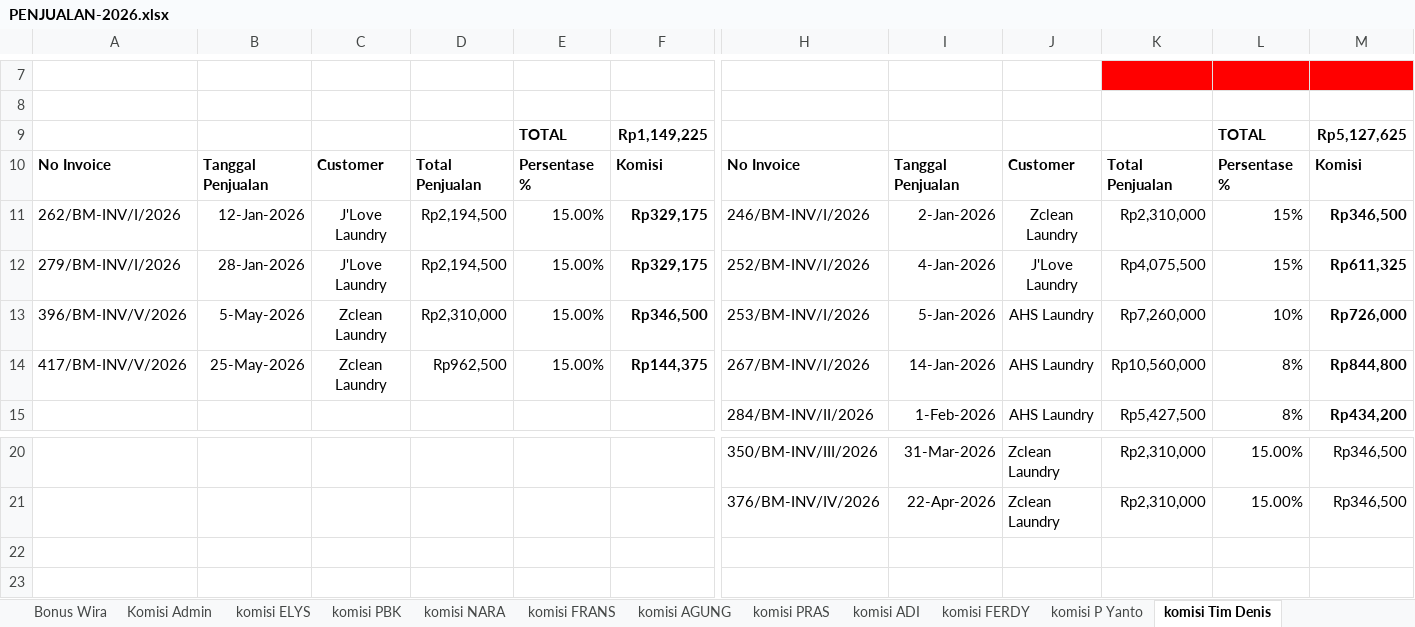
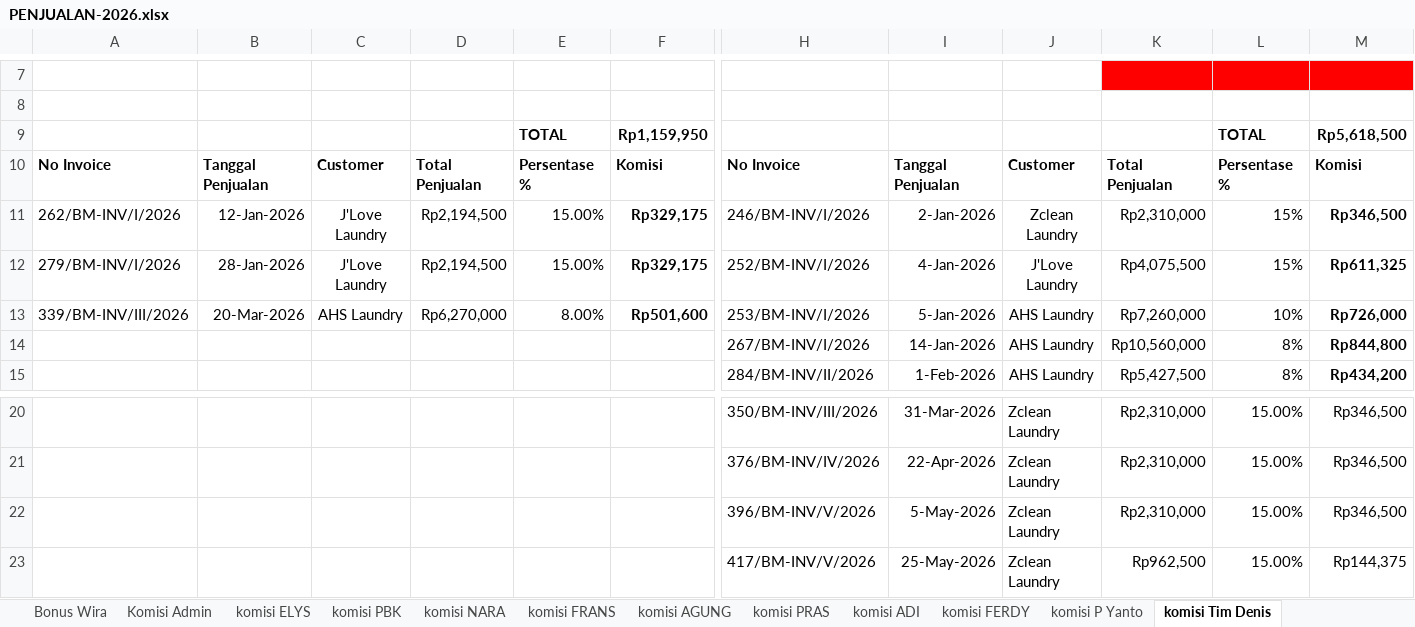
Before and after one commit to alfonsoricky/busamas, an Excel workbook: storage/PENJUALAN-2026.xlsx, sheet komisi Tim Denis, drawn as a sheet; only a part is shown, gaps mark what is left out; values as stored, in another font and other column widths than the file's, no borders; charts and pictures not drawn; rows hold the shown columns only; the diff names each change by its address in the sheet, - before the commit and + after, or states it on an @@ line.

```diff
--- a/storage/PENJUALAN-2026.xlsx (sheet komisi Tim Denis)
+++ b/storage/PENJUALAN-2026.xlsx (sheet komisi Tim Denis)
-F9: Rp1,149,225
+F9: Rp1,159,950
-M9: Rp5,127,625
+M9: Rp5,618,500
-A13: 396/BM-INV/V/2026
+A13: 339/BM-INV/III/2026
-B13: 5-May-2026
+B13: 20-Mar-2026
-C13: Zclean Laundry
+C13: AHS Laundry
-D13: Rp2,310,000
+D13: Rp6,270,000
-E13: 15.00%
+E13: 8.00%
-F13: Rp346,500
+F13: Rp501,600
-A14: 417/BM-INV/V/2026
+A14: (empty)
-B14: 25-May-2026
+B14: (empty)
-C14: Zclean Laundry
+C14: (empty)
-D14: Rp962,500
+D14: (empty)
-E14: 15.00%
+E14: (empty)
-F14: Rp144,375
+F14: (empty)
+row 22:  |  |  |  |  |  | 396/BM-INV/V/2026 | 5-May-2026 | Zclean Laundry | Rp2,310,000 | 15.00% | Rp346,500
+row 23:  |  |  |  |  |  | 417/BM-INV/V/2026 | 25-May-2026 | Zclean Laundry | Rp962,500 | 15.00% | Rp144,375
```
Also changed, not shown: sheet Penjualan, sheet laundry, sheet PNL, sheet Komisi Admin, sheet NERACA, sheet operational, 2 more sheets, hidden cells, charts or pictures, 2 other files.
